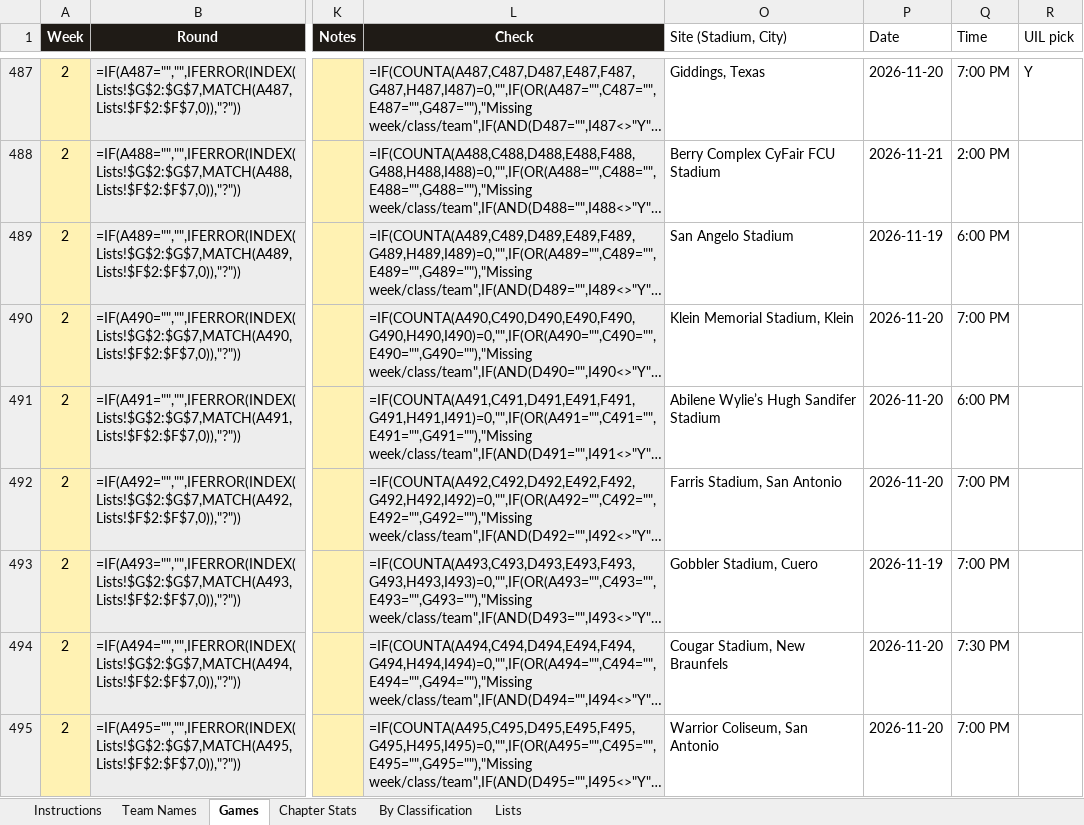
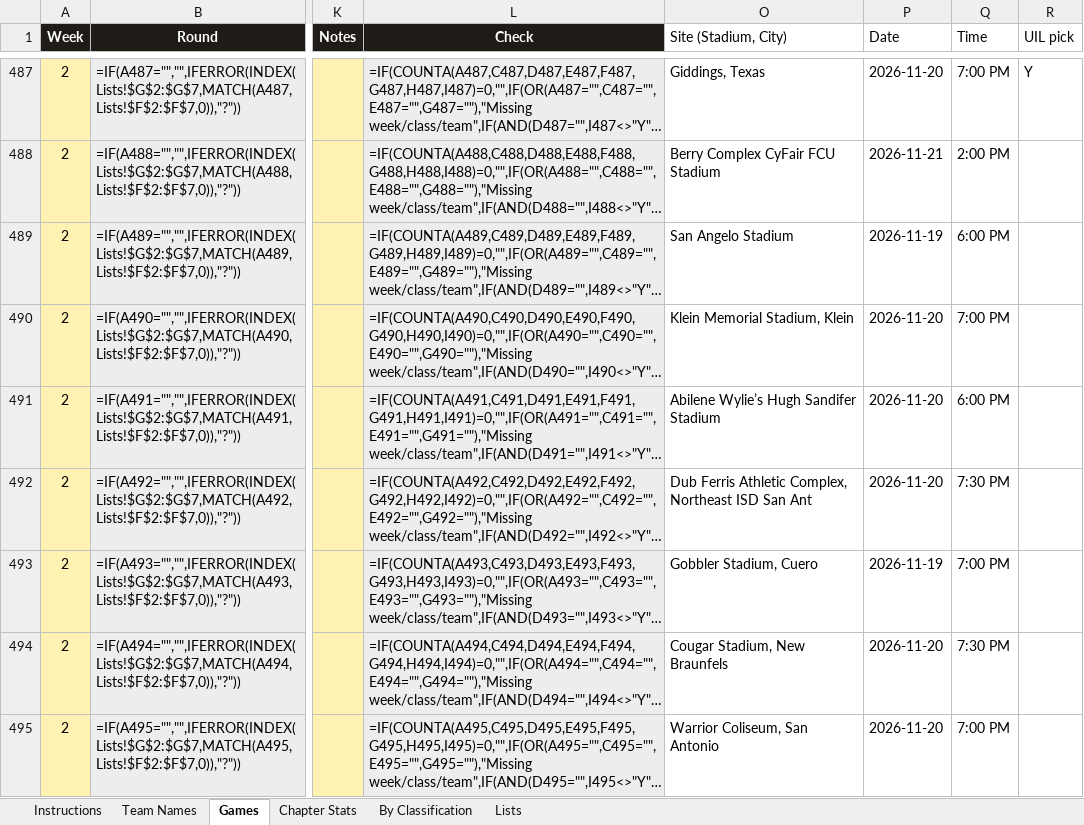
Before and after one commit to colemic2006/texasplayoffs, an Excel workbook: season/2026/2026_season.xlsx, sheet Games, drawn as a sheet; only a part is shown, gaps mark what is left out; long unchanged cells end in …; values as stored, in another font and other column widths than the file's, no borders; formulas without a stored value are shown as written; conditional formats not drawn; the diff names each change by its address in the sheet, - before the commit and + after, or states it on an @@ line.

```diff
--- a/season/2026/2026_season.xlsx (sheet Games)
+++ b/season/2026/2026_season.xlsx (sheet Games)
-O492 (Site (Stadium, City)): Farris Stadium, San Antonio
+O492 (Site (Stadium, City)): Dub Ferris Athletic Complex, Northeast ISD San Ant
-Q492 (Time): 7:00 PM
+Q492 (Time): 7:30 PM
```
Also changed, not shown: 5 other files.
